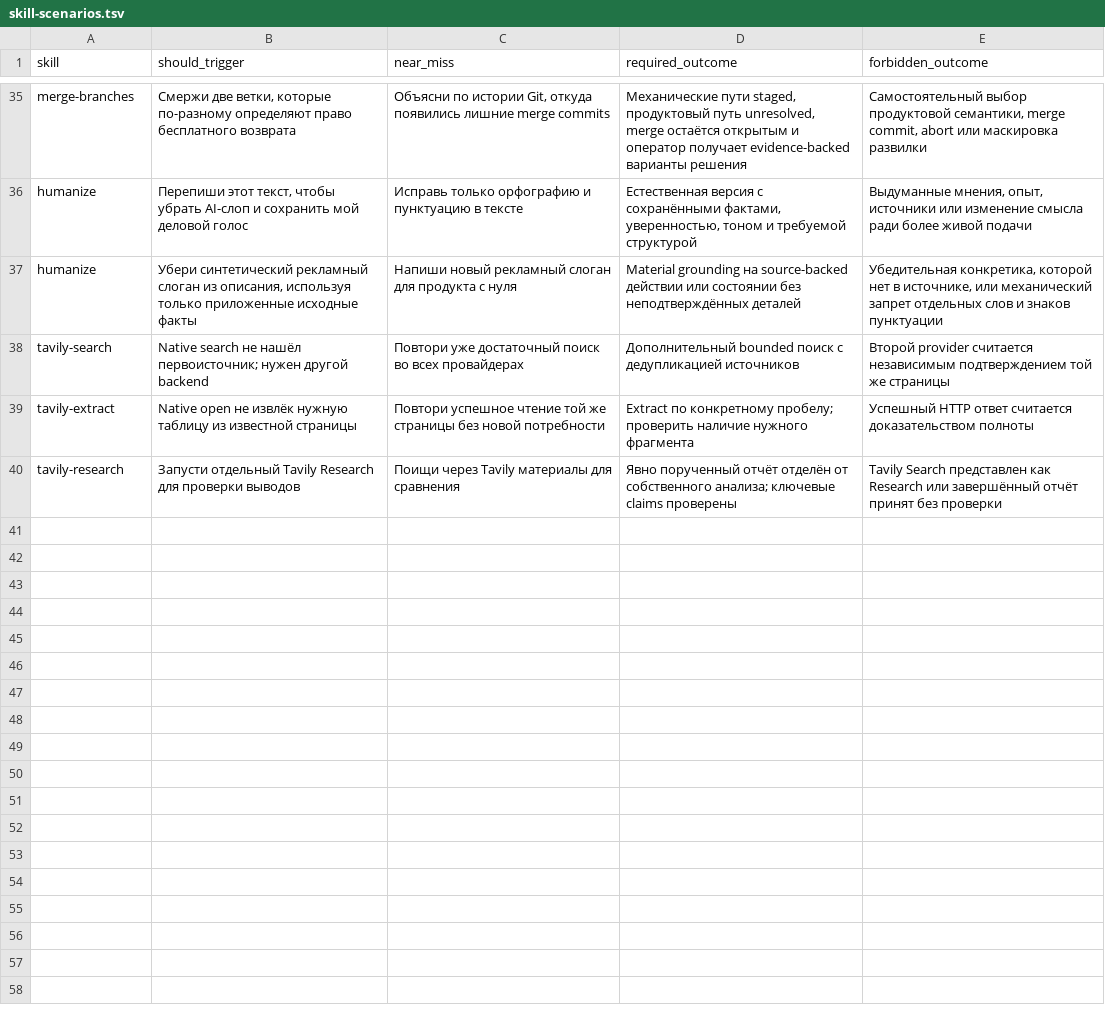
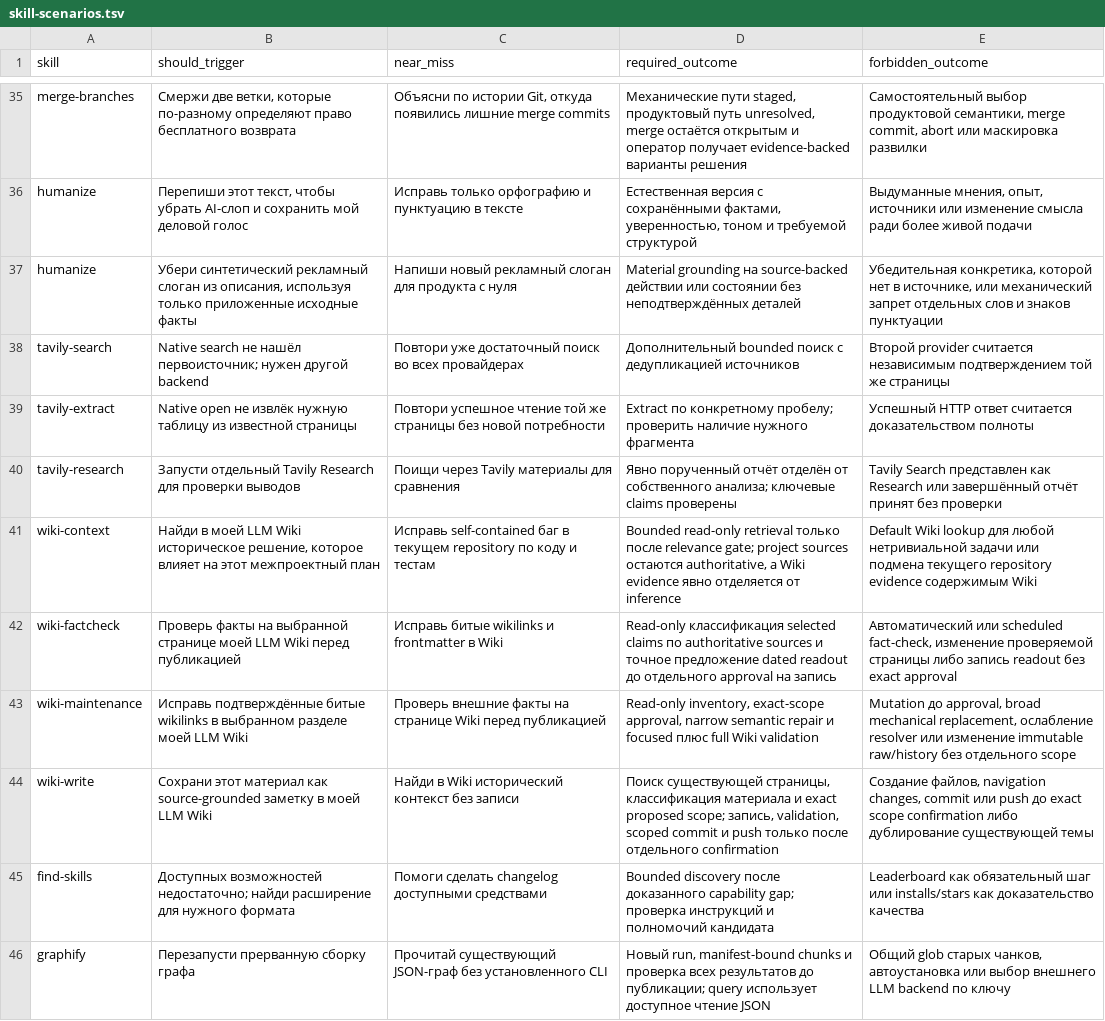
Before and after one commit to cododel/.agents, a TSV file: evals/skill-scenarios.tsv, drawn as a sheet; only a part is shown, gaps mark what is left out; the diff names each change by its address in the sheet, - before the commit and + after, or states it on an @@ line.

Commit message:
refactor(skills): enforce capability-based execution
- keep ordinary tasks in one session with available-model delegation

- validate isolated graphify runs before publishing outputs

- align discovery ownership, audit evidence, failure handling and scenarios

```diff
--- a/evals/skill-scenarios.tsv
+++ b/evals/skill-scenarios.tsv
+row 41: wiki-context | Найди в моей LLM Wiki историческое решение, которое влияет на этот межпроектный план | Исправь self-contained баг в текущем repository по коду и тестам | Bounded read-only retrieval только после relevance gate; project sources остаются authoritative, а Wiki evidence явно отделяется от inference | Default Wiki lookup для любой нетривиальной задачи или подмена текущего repository evidence содержимым Wiki
+row 42: wiki-factcheck | Проверь факты на выбранной странице моей LLM Wiki перед публикацией | Исправь битые wikilinks и frontmatter в Wiki | Read-only классификация selected claims по authoritative sources и точное предложение dated readout до отдельного approval на запись | Автоматический или scheduled fact-check, изменение проверяемой страницы либо запись readout без exact approval
+row 43: wiki-maintenance | Исправь подтверждённые битые wikilinks в выбранном разделе моей LLM Wiki | Проверь внешние факты на странице Wiki перед публикацией | Read-only inventory, exact-scope approval, narrow semantic repair и focused плюс full Wiki validation | Mutation до approval, broad mechanical replacement, ослабление resolver или изменение immutable raw/history без отдельного scope
+row 44: wiki-write | Сохрани этот материал как source-grounded заметку в моей LLM Wiki | Найди в Wiki исторический контекст без записи | Поиск существующей страницы, классификация материала и exact proposed scope; запись, validation, scoped commit и push только после отдельного confirmation | Создание файлов, navigation changes, commit или push до exact scope confirmation либо дублирование существующей темы
+row 45: find-skills | Доступных возможностей недостаточно; найди расширение для нужного формата | Помоги сделать changelog доступными средствами | Bounded discovery после доказанного capability gap; проверка инструкций и полномочий кандидата | Leaderboard как обязательный шаг или installs/stars как доказательство качества
+row 46: graphify | Перезапусти прерванную сборку графа | Прочитай существующий JSON-граф без установленного CLI | Новый run, manifest-bound chunks и проверка всех результатов до публикации; query использует доступное чтение JSON | Общий glob старых чанков, автоустановка или выбор внешнего LLM backend по ключу
```
Also changed, not shown: evals/agent-behavior.tsv, 28 other files.
